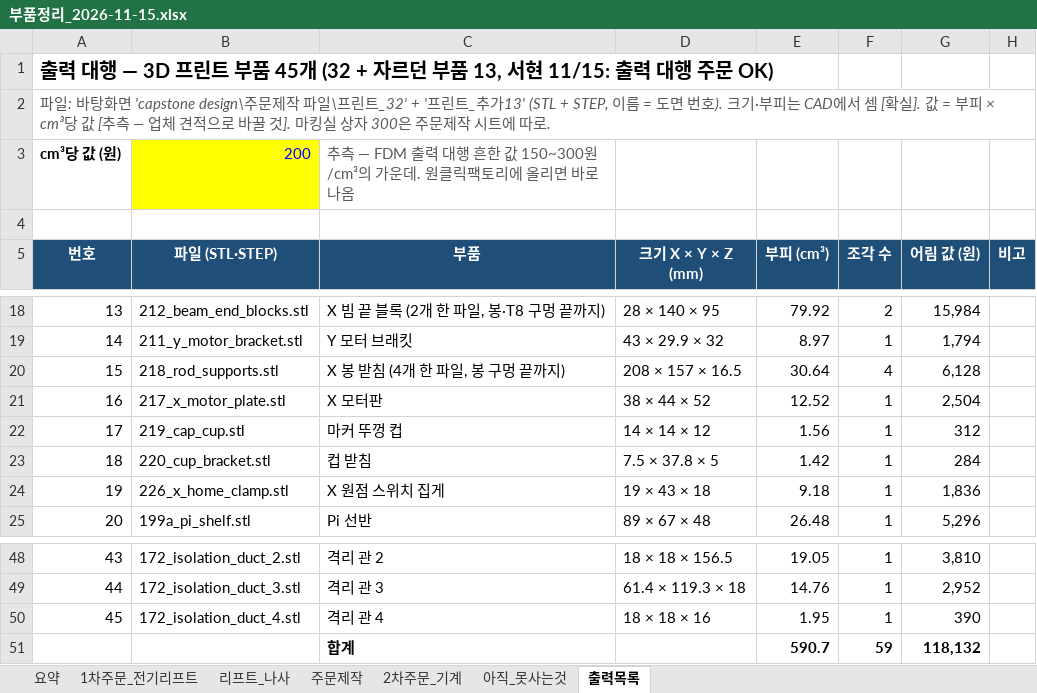
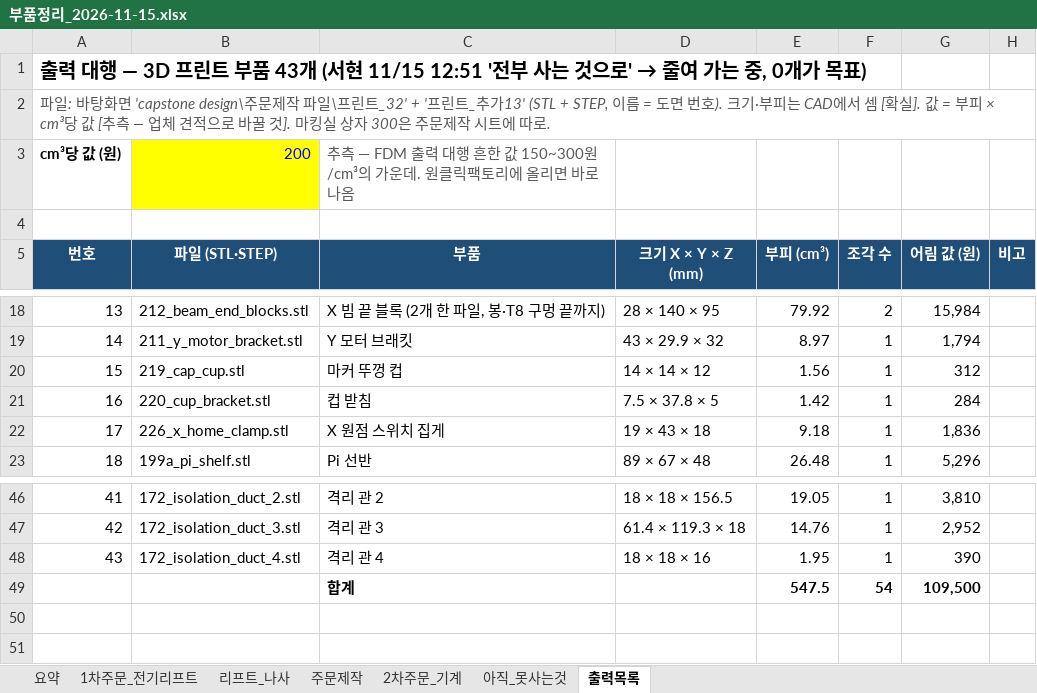
Before and after one commit to britams/-capstone-project-repo, an Excel workbook: purchase/부품정리_2026-11-15.xlsx, sheet 출력목록, drawn as a sheet; only a part is shown, gaps mark what is left out; values as stored, in another font and other column widths than the file's, no borders; removed rows and columns are numbered as before the commit, all else as after; the diff names each change by its address in the sheet, - before the commit and + after, or states it on an @@ line.

```diff
--- a/purchase/부품정리_2026-11-15.xlsx (sheet 출력목록)
+++ b/purchase/부품정리_2026-11-15.xlsx (sheet 출력목록)
@@ column A (번호) renumbered between rows 1 and 48 @@
-row 20: 15 | 218_rod_supports.stl | X 봉 받침 (4개 한 파일, 봉 구멍 끝까지) | 208 × 157 × 16.5 | 30.64 | 4 | 6,128
-row 21: 16 | 217_x_motor_plate.stl | X 모터판 | 38 × 44 × 52 | 12.52 | 1 | 2,504
-row 51:  |  | 합계 |  | 590.7 | 59 | 118,132
+row 49:  |  | 합계 |  | 547.5 | 54 | 109,500
```
Also changed, not shown: sheet 주문제작, sheet 2차주문_기계, sheet 요약, formulas that keep their value, 2 other files.
